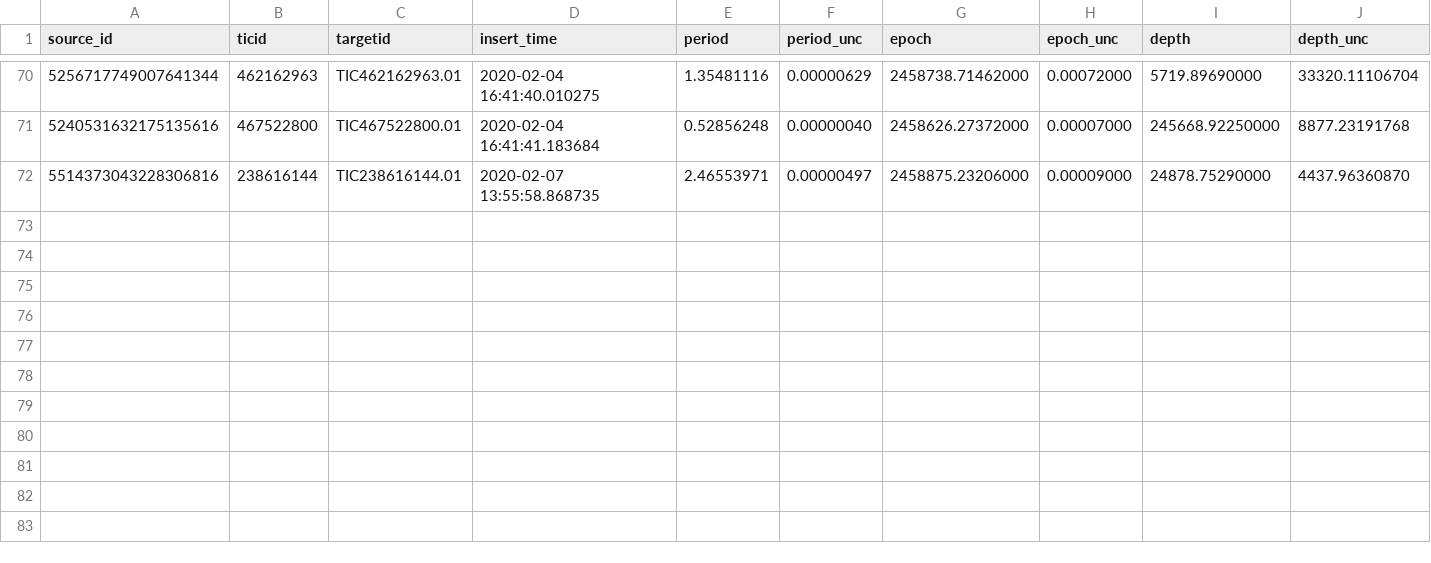
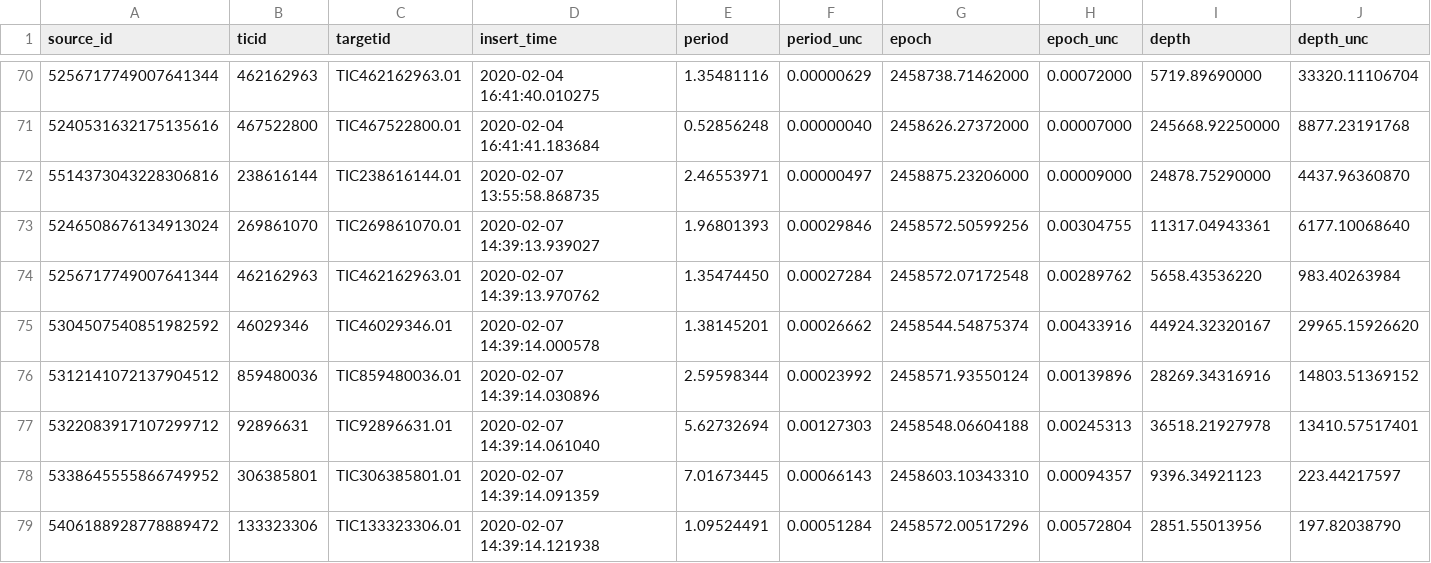
Before and after one commit to lgbouma/cdips_followup, a CSV file: data/ephemerides/ephemerides.csv, drawn as a sheet; only a part is shown, gaps mark what is left out; rows hold the shown columns only; the diff names each change by its address in the sheet, - before the commit and + after, or states it on an @@ line.

Commit message:
fix previously wrong multisector ephemerides
see
https://github.com/lgbouma/cdips/commit/63e7a714f55a84b87c9d642bf0ffa08341da6ac7

```diff
--- a/data/ephemerides/ephemerides.csv
+++ b/data/ephemerides/ephemerides.csv
+row 73: 5246508676134913024 | 269861070 | TIC269861070.01 | 2020-02-07 14:39:13.939027 | 1.96801393 | 0.00029846 | 2458572.50599256 | 0.00304755 | 11317.04943361 | 6177.10068640
+row 74: 5256717749007641344 | 462162963 | TIC462162963.01 | 2020-02-07 14:39:13.970762 | 1.35474450 | 0.00027284 | 2458572.07172548 | 0.00289762 | 5658.43536220 | 983.40263984
+row 75: 5304507540851982592 | 46029346 | TIC46029346.01 | 2020-02-07 14:39:14.000578 | 1.38145201 | 0.00026662 | 2458544.54875374 | 0.00433916 | 44924.32320167 | 29965.15926620
+row 76: 5312141072137904512 | 859480036 | TIC859480036.01 | 2020-02-07 14:39:14.030896 | 2.59598344 | 0.00023992 | 2458571.93550124 | 0.00139896 | 28269.34316916 | 14803.51369152
+row 77: 5322083917107299712 | 92896631 | TIC92896631.01 | 2020-02-07 14:39:14.061040 | 5.62732694 | 0.00127303 | 2458548.06604188 | 0.00245313 | 36518.21927978 | 13410.57517401
+row 78: 5338645555866749952 | 306385801 | TIC306385801.01 | 2020-02-07 14:39:14.091359 | 7.01673445 | 0.00066143 | 2458603.10343310 | 0.00094357 | 9396.34921123 | 223.44217597
+row 79: 5406188928778889472 | 133323306 | TIC133323306.01 | 2020-02-07 14:39:14.121938 | 1.09524491 | 0.00051284 | 2458572.00517296 | 0.00572804 | 2851.55013956 | 197.82038790
```
